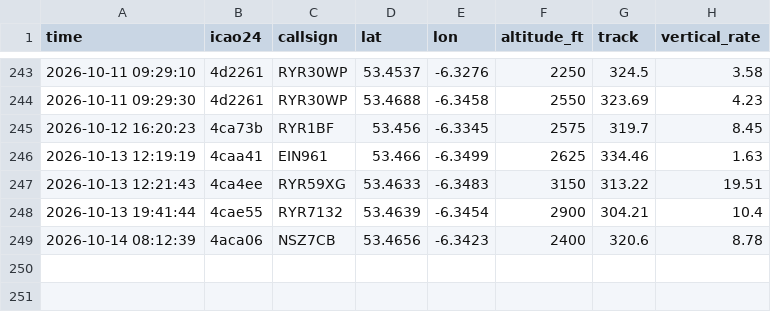
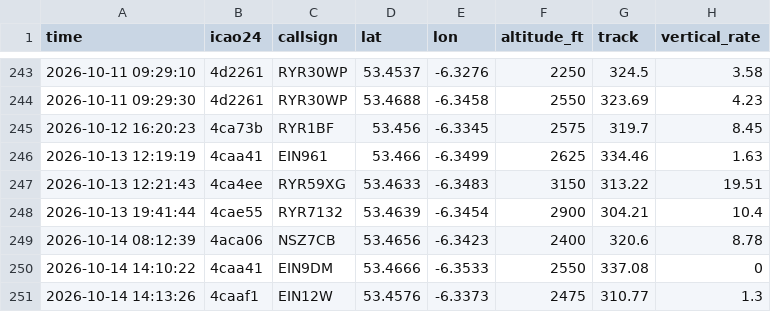
Before and after one commit to Jbot478/flight-tracker, a CSV file: analysis/observations/sightings.csv, drawn as a sheet; only a part is shown, gaps mark what is left out; the diff names each change by its address in the sheet, - before the commit and + after, or states it on an @@ line.

```diff
--- a/analysis/observations/sightings.csv
+++ b/analysis/observations/sightings.csv
+row 250: 2026-10-14 14:10:22 | 4caa41 | EIN9DM | 53.4666 | -6.3533 | 2550 | 337.08 | 0
+row 251: 2026-10-14 14:13:26 | 4caaf1 | EIN12W | 53.4576 | -6.3373 | 2475 | 310.77 | 1.3
```
Also changed, not shown: analysis/observations/polls.csv.
